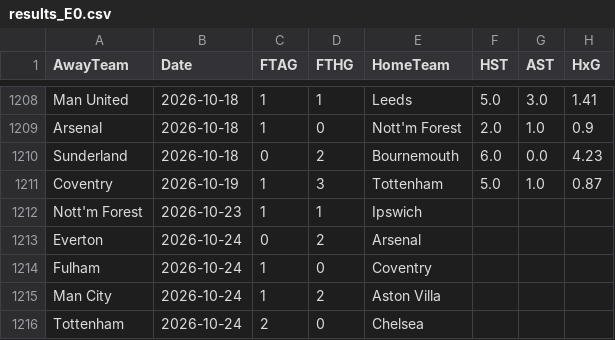
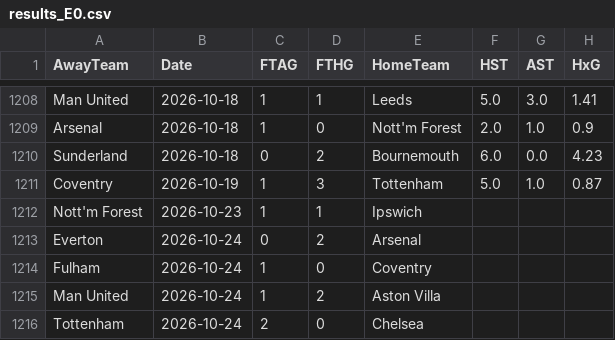
Before and after one commit to tambejasparh/epl-value-dashboard, a CSV file: data_snapshot/results_E0.csv, drawn as a sheet; only a part is shown, gaps mark what is left out; the diff names each change by its address in the sheet, - before the commit and + after, or states it on an @@ line.

```diff
--- a/data_snapshot/results_E0.csv
+++ b/data_snapshot/results_E0.csv
-A1215 (AwayTeam): Man City
+A1215 (AwayTeam): Man United
```
Also changed, not shown: best_picks_log.csv, data_snapshot/af_odds.csv, 6 other files.
